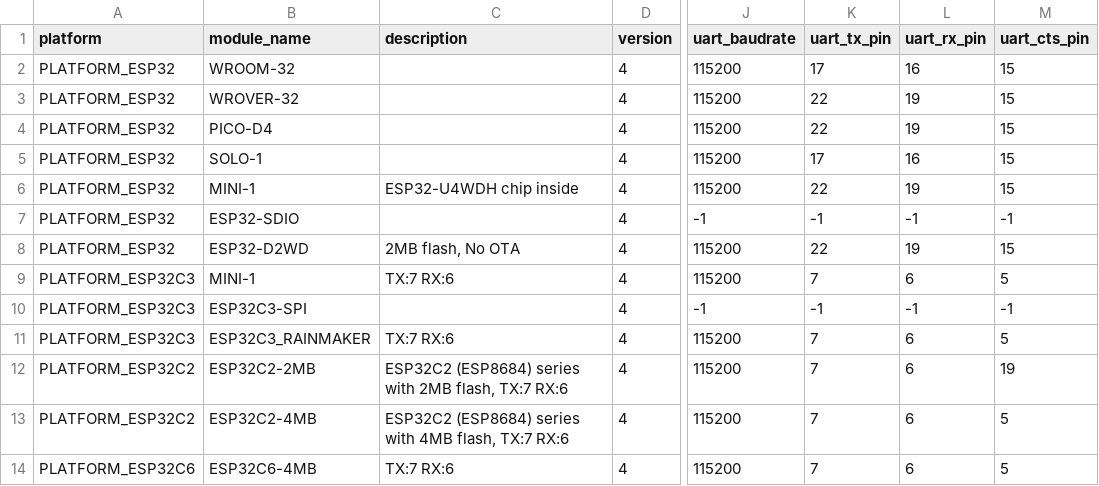
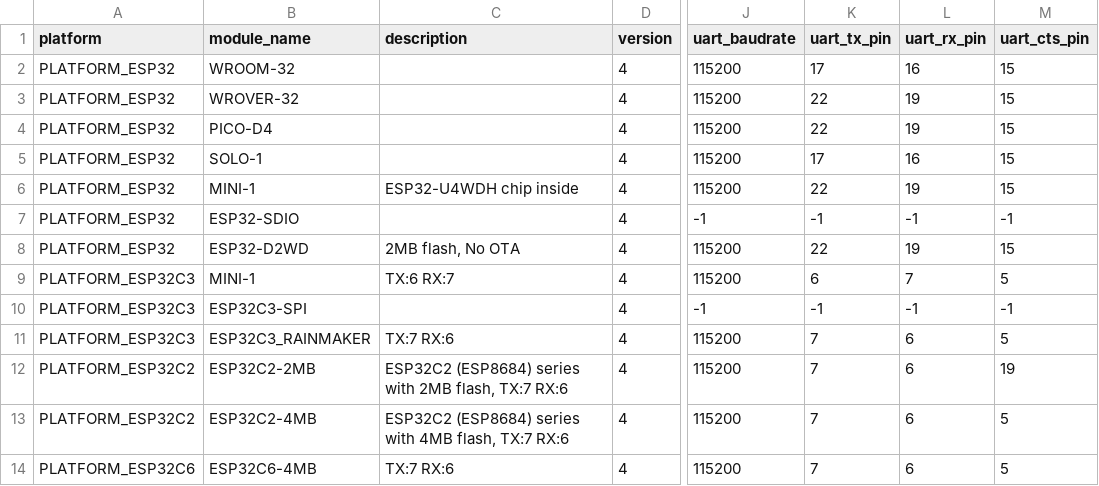
Before and after one commit to espressif/esp-at, a CSV file: components/customized_partitions/raw_data/factory_param/factory_param_data.csv, drawn as a sheet; only a part is shown, gaps mark what is left out; the diff names each change by its address in the sheet, - before the commit and + after, or states it on an @@ line.

Commit message:
txrx-switch

```diff
--- a/components/customized_partitions/raw_data/factory_param/factory_param_data.csv
+++ b/components/customized_partitions/raw_data/factory_param/factory_param_data.csv
-C9 (description): TX:7 RX:6
+C9 (description): TX:6 RX:7
-K9 (uart_tx_pin): 7
+K9 (uart_tx_pin): 6
-L9 (uart_rx_pin): 6
+L9 (uart_rx_pin): 7
```
